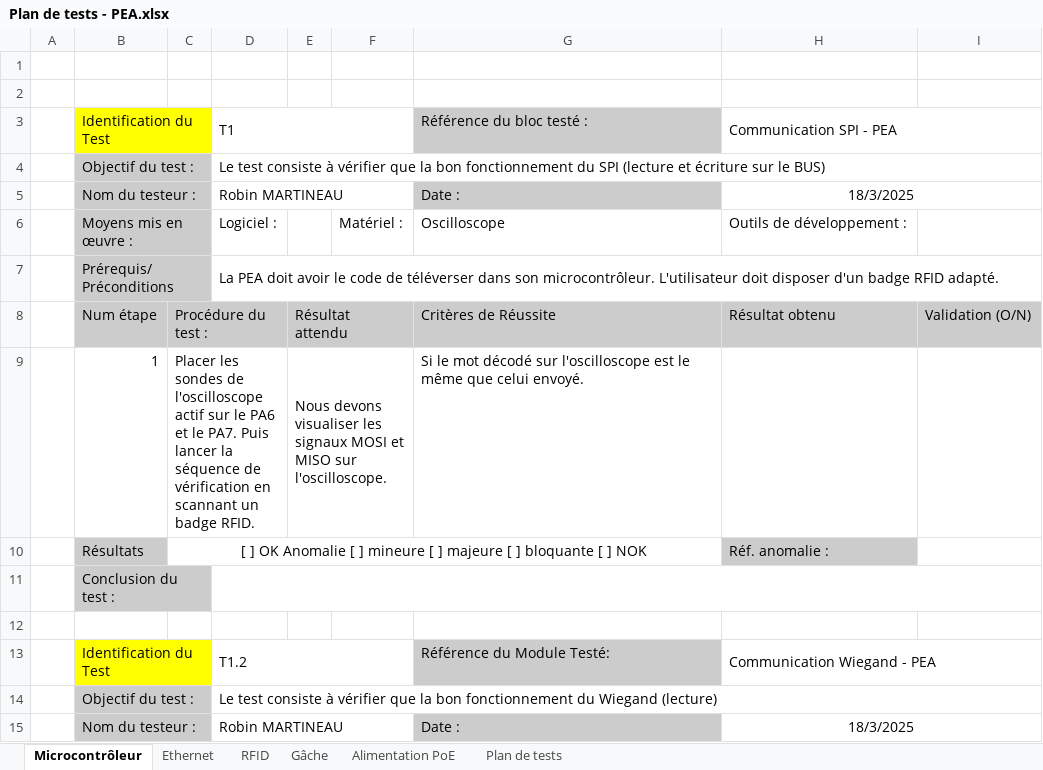
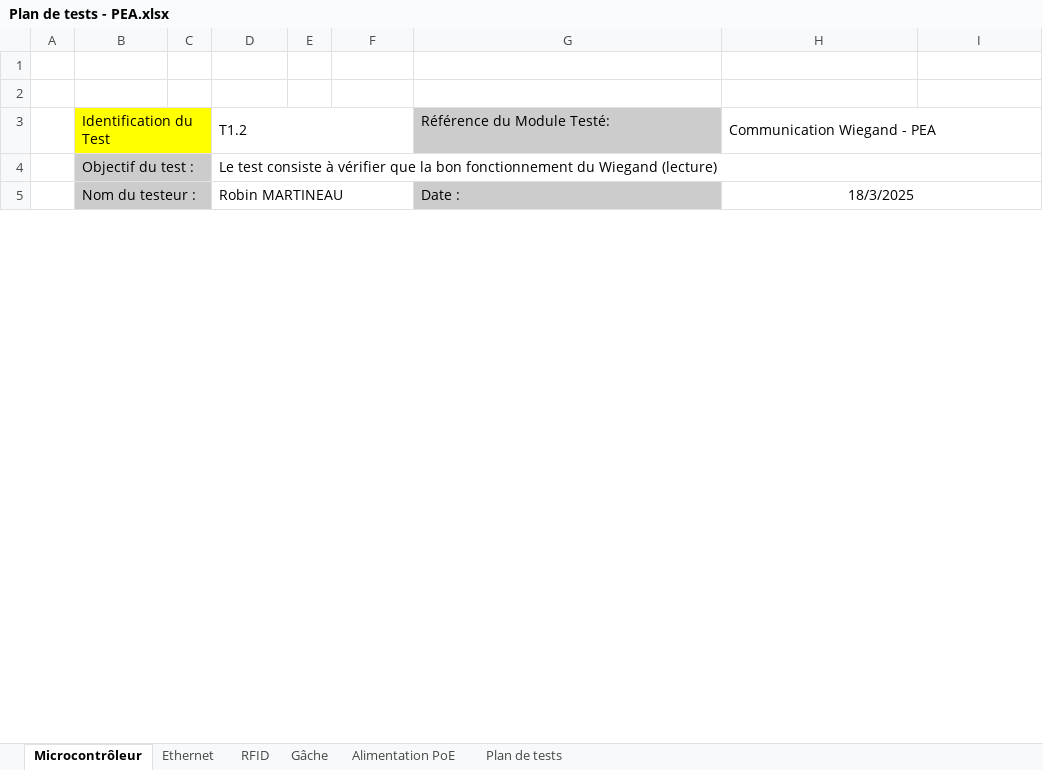
Before and after one commit to RobinMartineau/Acc-s-campus-, an Excel workbook: PEA/Plan de test/Plan de tests - PEA.xlsx, sheet Microcontrôleur, drawn as a sheet; only a part is shown; values as stored, in another font and other column widths than the file's, no borders; the diff names each change by its address in the sheet, - before the commit and + after, or states it on an @@ line.

Commit message:
Amélioration du plan de tests

```diff
--- a/PEA/Plan de test/Plan de tests - PEA.xlsx (sheet Microcontrôleur)
+++ b/PEA/Plan de test/Plan de tests - PEA.xlsx (sheet Microcontrôleur)
-row 3:  | Identification du Test |  | T1 |  |  | Référence du bloc testé : | Communication SPI - PEA
-row 4:  | Objectif du test : |  | Le test consiste à vérifier que la bon fonctionnement du SPI (lecture et écriture sur le BUS)
-row 5:  | Nom du testeur : |  | Robin MARTINEAU |  |  | Date : | 18/3/2025
-row 6:  | Moyens mis en œuvre : |  | Logiciel : |  | Matériel : | Oscilloscope | Outils de développement :
-row 7:  | Prérequis/Préconditions |  | La PEA doit avoir le code de téléverser dans son microcontrôleur. L'utilisateur doit disposer d'un badge RFID adapté.
-row 8:  | Num étape | Procédure du test : |  | Résultat attendu |  | Critères de Réussite | Résultat obtenu | Validation (O/N)
-row 9:  | 1 | Placer les sondes de l'oscilloscope actif sur le PA6 et le PA7. Puis lancer la séquence de vérification en scannant un badge RFID. |  | Nous devons visualiser les signaux MOSI et MISO sur l'oscilloscope. |  | Si le mot décodé sur l'oscilloscope est le même que celui envoyé.
-row 10:  | Résultats | [ ] OK Anomalie [ ] mineure [ ] majeure [ ] bloquante [ ] NOK |  |  |  |  | Réf. anomalie :
-row 11:  | Conclusion du test :
-row 12: (empty)
```
Also changed, not shown: sheet Plan de tests, sheet RFID, sheet Gâche, sheet Alimentation PoE, charts or pictures.
